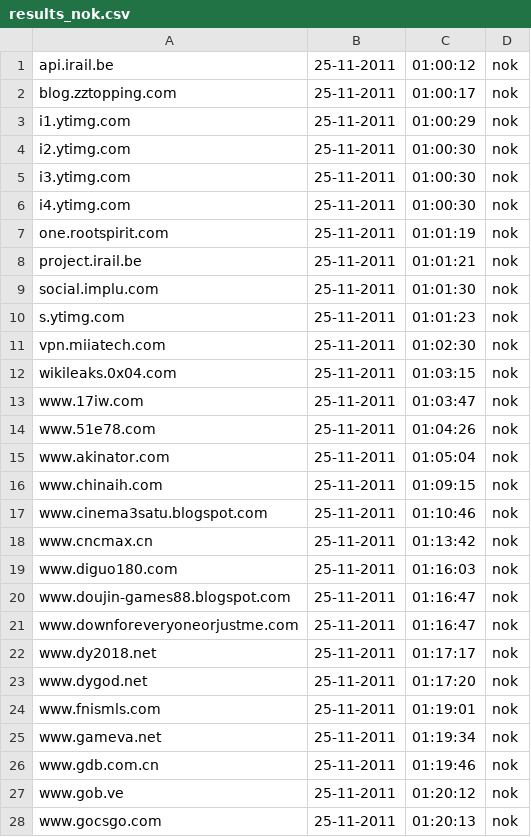
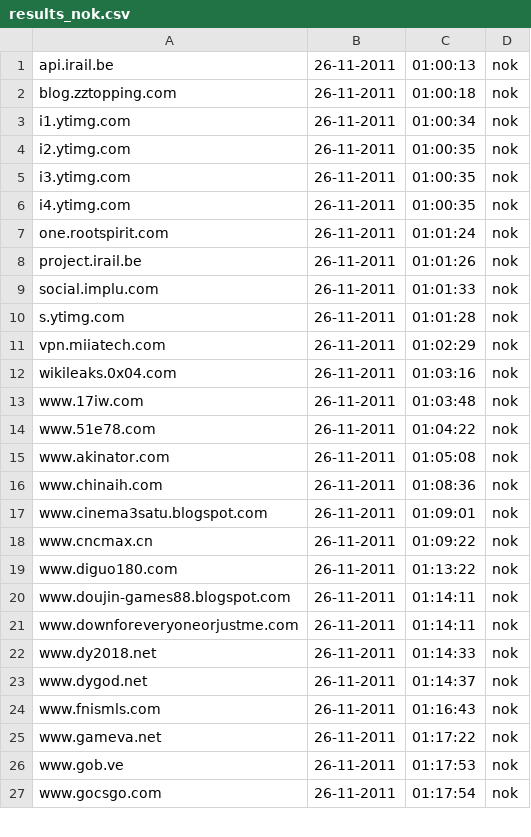
Before and after one commit to Tuinslak/GFW-URL-checker, a CSV file: testResults/be/results_nok.csv, drawn as a sheet; only a part is shown; the diff covers the shown part only.

```diff
--- a/testResults/be/results_nok.csv
+++ b/testResults/be/results_nok.csv
@@ -1,28 +1,27 @@
-api.irail.be,25-11-2011,01:00:12,nok
-blog.zztopping.com,25-11-2011,01:00:17,nok
-i1.ytimg.com,25-11-2011,01:00:29,nok
-i2.ytimg.com,25-11-2011,01:00:30,nok
-i3.ytimg.com,25-11-2011,01:00:30,nok
-i4.ytimg.com,25-11-2011,01:00:30,nok
-one.rootspirit.com,25-11-2011,01:01:19,nok
-project.irail.be,25-11-2011,01:01:21,nok
-social.implu.com,25-11-2011,01:01:30,nok
-s.ytimg.com,25-11-2011,01:01:23,nok
-vpn.miiatech.com,25-11-2011,01:02:30,nok
-wikileaks.0x04.com,25-11-2011,01:03:15,nok
-www.17iw.com,25-11-2011,01:03:47,nok
-www.51e78.com,25-11-2011,01:04:26,nok
-www.akinator.com,25-11-2011,01:05:04,nok
-www.chinaih.com,25-11-2011,01:09:15,nok
-www.cinema3satu.blogspot.com,25-11-2011,01:10:46,nok
-www.cncmax.cn,25-11-2011,01:13:42,nok
-www.diguo180.com,25-11-2011,01:16:03,nok
-www.doujin-games88.blogspot.com,25-11-2011,01:16:47,nok
-www.downforeveryoneorjustme.com,25-11-2011,01:16:47,nok
-www.dy2018.net,25-11-2011,01:17:17,nok
-www.dygod.net,25-11-2011,01:17:20,nok
-www.fnismls.com,25-11-2011,01:19:01,nok
-www.gameva.net,25-11-2011,01:19:34,nok
-www.gdb.com.cn,25-11-2011,01:19:46,nok
-www.gob.ve,25-11-2011,01:20:12,nok
-www.gocsgo.com,25-11-2011,01:20:13,nok
+api.irail.be,26-11-2011,01:00:13,nok
+blog.zztopping.com,26-11-2011,01:00:18,nok
+i1.ytimg.com,26-11-2011,01:00:34,nok
+i2.ytimg.com,26-11-2011,01:00:35,nok
+i3.ytimg.com,26-11-2011,01:00:35,nok
+i4.ytimg.com,26-11-2011,01:00:35,nok
+one.rootspirit.com,26-11-2011,01:01:24,nok
+project.irail.be,26-11-2011,01:01:26,nok
+social.implu.com,26-11-2011,01:01:33,nok
+s.ytimg.com,26-11-2011,01:01:28,nok
+vpn.miiatech.com,26-11-2011,01:02:29,nok
+wikileaks.0x04.com,26-11-2011,01:03:16,nok
+www.17iw.com,26-11-2011,01:03:48,nok
+www.51e78.com,26-11-2011,01:04:22,nok
+www.akinator.com,26-11-2011,01:05:08,nok
+www.chinaih.com,26-11-2011,01:08:36,nok
+www.cinema3satu.blogspot.com,26-11-2011,01:09:01,nok
+www.cncmax.cn,26-11-2011,01:09:22,nok
+www.diguo180.com,26-11-2011,01:13:22,nok
+www.doujin-games88.blogspot.com,26-11-2011,01:14:11,nok
+www.downforeveryoneorjustme.com,26-11-2011,01:14:11,nok
+www.dy2018.net,26-11-2011,01:14:33,nok
+www.dygod.net,26-11-2011,01:14:37,nok
+www.fnismls.com,26-11-2011,01:16:43,nok
+www.gameva.net,26-11-2011,01:17:22,nok
+www.gob.ve,26-11-2011,01:17:53,nok
+www.gocsgo.com,26-11-2011,01:17:54,nok
```
Also changed, not shown: 3 added rows and 36 edited cells elsewhere in this file, testResults/be/results.csv, testResults/be/results_ok.csv.
